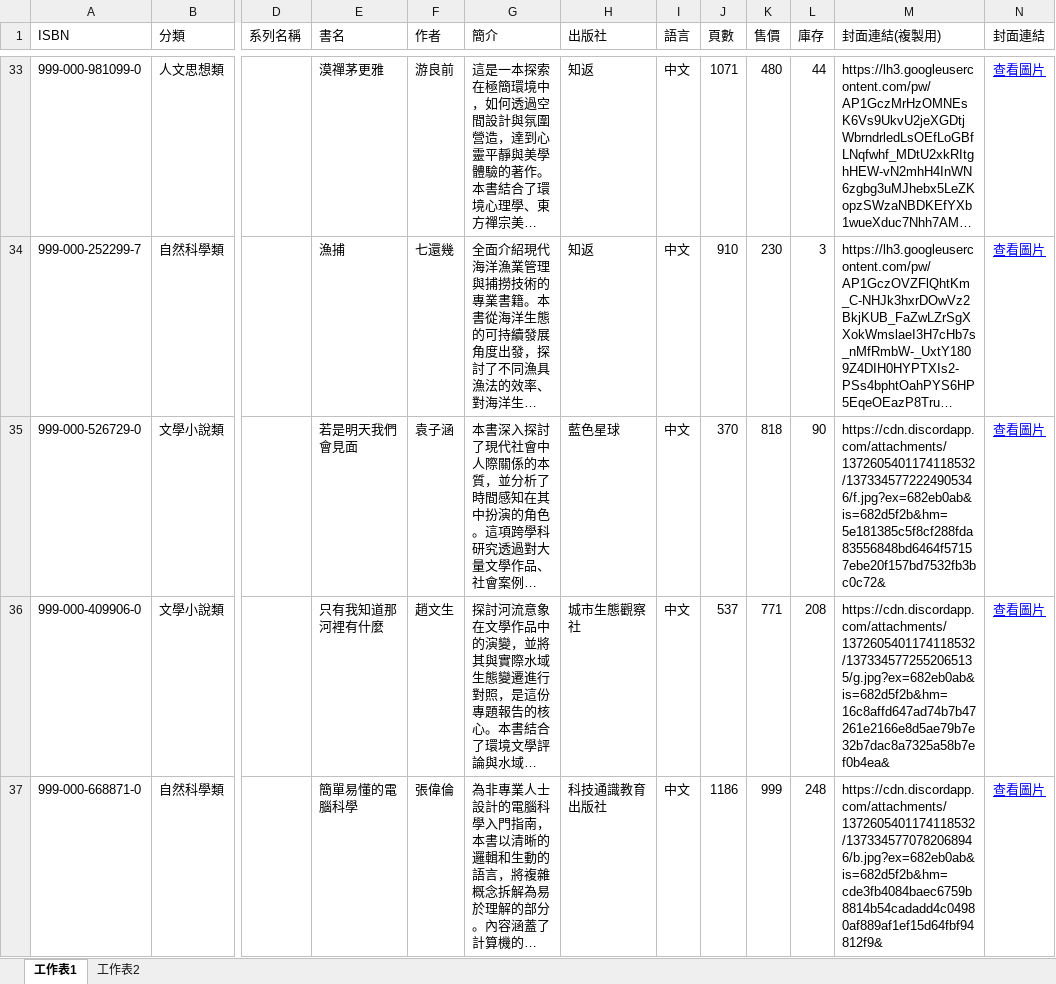
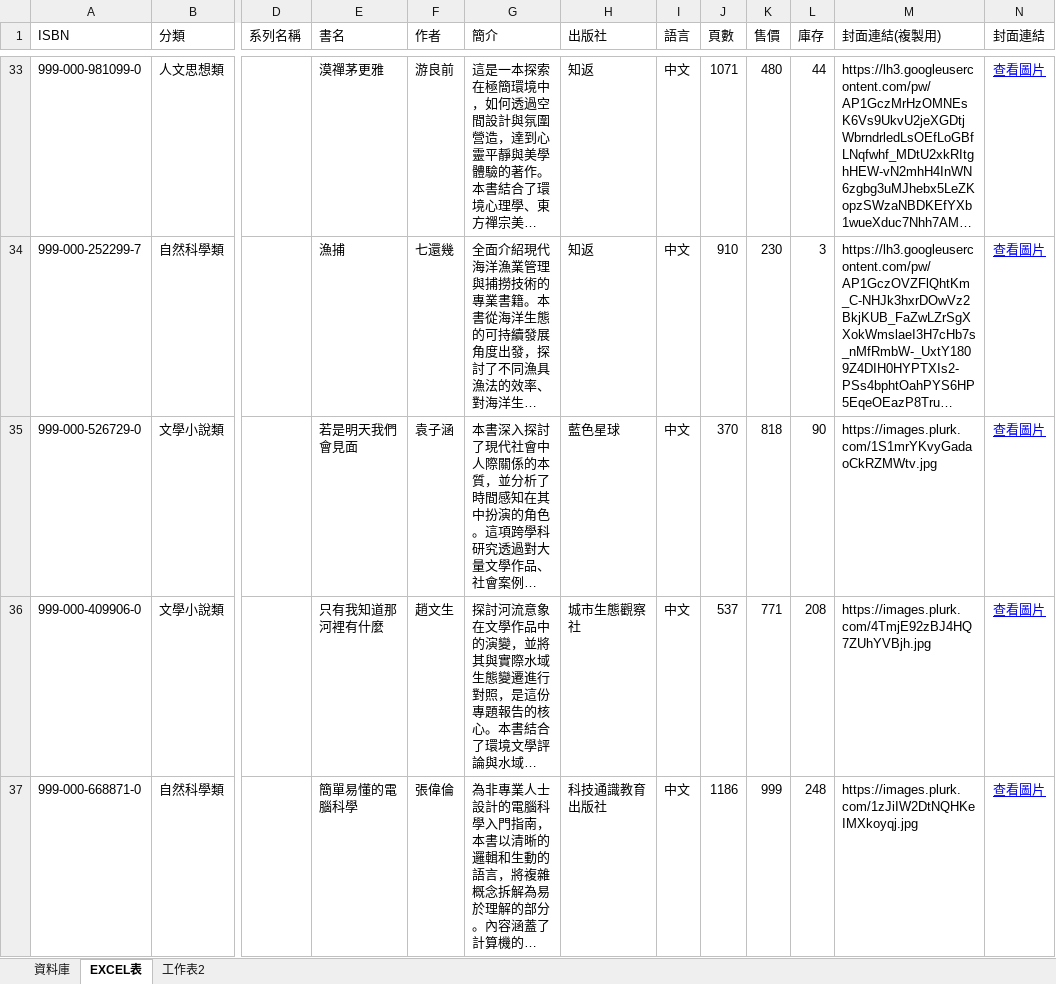
Before and after one commit to teddy135790196/CHU, an Excel workbook: docs/書籍資料.xlsx, sheet EXCEL表, drawn as a sheet; only a part is shown, gaps mark what is left out; long unchanged cells end in …; values as stored, in another font and other column widths than the file's, no borders; the diff covers the shown part only; the diff names each change by its address in the sheet, - before the commit and + after, or states it on an @@ line.

```diff
--- a/docs/書籍資料.xlsx (sheet EXCEL表)
+++ b/docs/書籍資料.xlsx (sheet EXCEL表)
-sheet tab: 工作表1
+sheet tab: EXCEL表
+sheet tab: 資料庫
-M35 (封面連結(複製用)): https://cdn.discordapp.com/attachments/1372605401174118532/1373345772224905346/f.jpg?ex=682eb0ab&is=682d5f2b&hm=5e181385c5f8cf288fda83556848bd6464f57157ebe20f157bd7532fb3bc0c72&
+M35 (封面連結(複製用)): https://images.plurk.com/1S1mrYKvyGadaoCkRZMWtv.jpg
-M36 (封面連結(複製用)): https://cdn.discordapp.com/attachments/1372605401174118532/1373345772552065135/g.jpg?ex=682eb0ab&is=682d5f2b&hm=16c8affd647ad74b7b47261e2166e8d5ae79b7e32b7dac8a7325a58b7ef0b4ea&
+M36 (封面連結(複製用)): https://images.plurk.com/4TmjE92zBJ4HQ7ZUhYVBjh.jpg
-M37 (封面連結(複製用)): https://cdn.discordapp.com/attachments/1372605401174118532/1373345770782068946/b.jpg?ex=682eb0ab&is=682d5f2b&hm=cde3fb4084baec6759b8814b54cadadd4c04980af889af1ef15d64fbf94812f9&
+M37 (封面連結(複製用)): https://images.plurk.com/1zJiIW2DtNQHKeIMXkoyqj.jpg
```
Also changed, not shown: 10 edited cells elsewhere in this sheet, sheet 工作表2, 12 other files.
